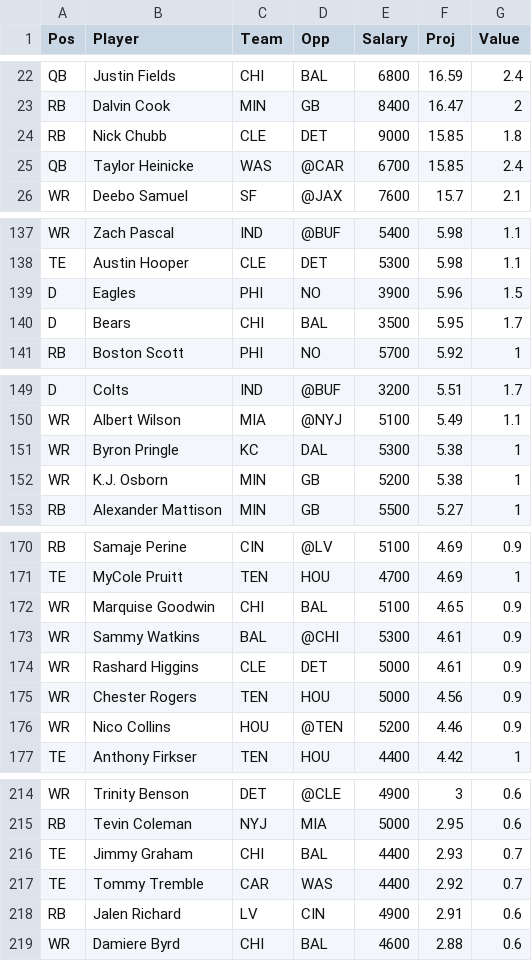
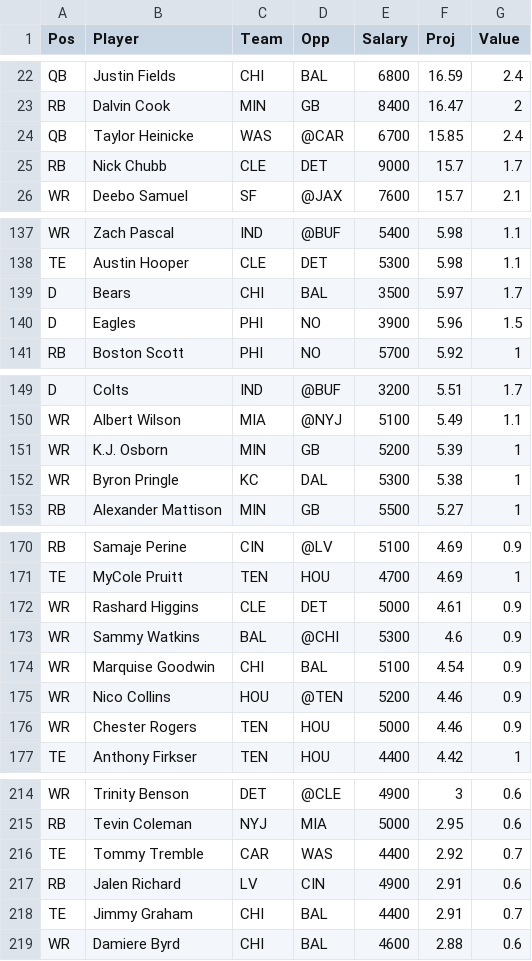
Before and after one commit to wetalkfantasysports/dfsstacking, a CSV file: www/NFLFD.csv, drawn as a sheet; only a part is shown, gaps mark what is left out; removed rows and columns are numbered as before the commit, all else as after; the diff covers the shown part only; the diff names each change by its address in the sheet, - before the commit and + after, or states it on an @@ line.

```diff
--- a/www/NFLFD.csv
+++ b/www/NFLFD.csv
-row 24: RB | Nick Chubb | CLE | DET | 9000 | 15.85 | 1.8
+row 25: RB | Nick Chubb | CLE | DET | 9000 | 15.7 | 1.7
+row 139: D | Bears | CHI | BAL | 3500 | 5.97 | 1.7
-row 140: D | Bears | CHI | BAL | 3500 | 5.95 | 1.7
+row 151: WR | K.J. Osborn | MIN | GB | 5200 | 5.39 | 1
-row 152: WR | K.J. Osborn | MIN | GB | 5200 | 5.38 | 1
-row 172: WR | Marquise Goodwin | CHI | BAL | 5100 | 4.65 | 0.9
-row 173: WR | Sammy Watkins | BAL | @CHI | 5300 | 4.61 | 0.9
-row 175: WR | Chester Rogers | TEN | HOU | 5000 | 4.56 | 0.9
+row 173: WR | Sammy Watkins | BAL | @CHI | 5300 | 4.6 | 0.9
+row 174: WR | Marquise Goodwin | CHI | BAL | 5100 | 4.54 | 0.9
+row 176: WR | Chester Rogers | TEN | HOU | 5000 | 4.46 | 0.9
-row 216: TE | Jimmy Graham | CHI | BAL | 4400 | 2.93 | 0.7
+row 218: TE | Jimmy Graham | CHI | BAL | 4400 | 2.91 | 0.7
```
Also changed, not shown: 10 edited cells elsewhere in this file, www/NBADK.csv, www/NBAFD.csv, 1 other file.
